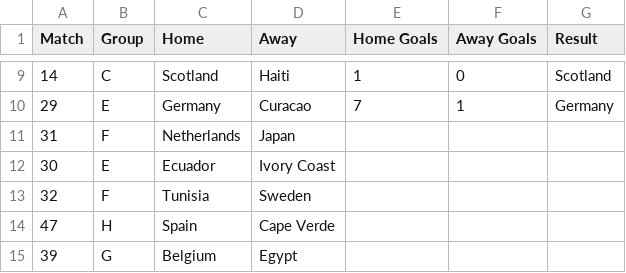
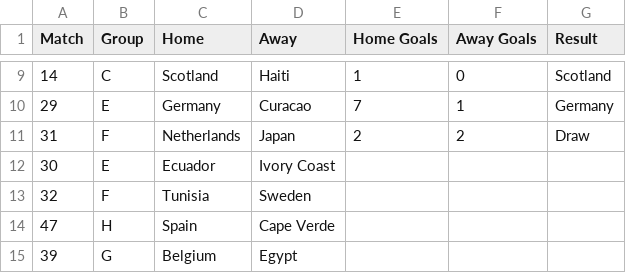
Before and after one commit to andrewlilley/world_cup, a CSV file: results_2026.csv, drawn as a sheet; only a part is shown, gaps mark what is left out.

```diff
--- a/results_2026.csv
+++ b/results_2026.csv
@@ -10,3 +10,3 @@
 29,"E","Germany","Curacao",7,1,"Germany"
-31,"F","Netherlands","Japan",,,
+31,"F","Netherlands","Japan",2,2,"Draw"
 30,"E","Ecuador","Ivory Coast",,,
```
Also changed, not shown: 1 other file.
